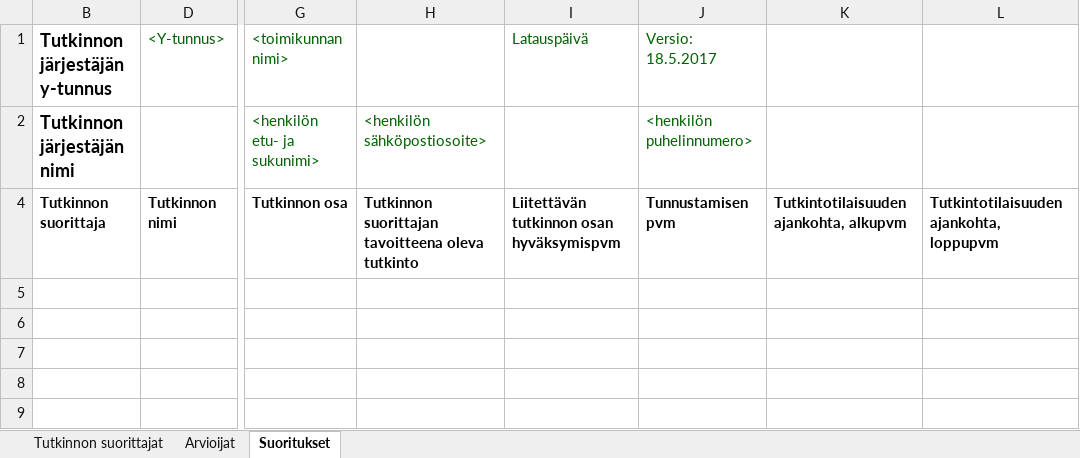
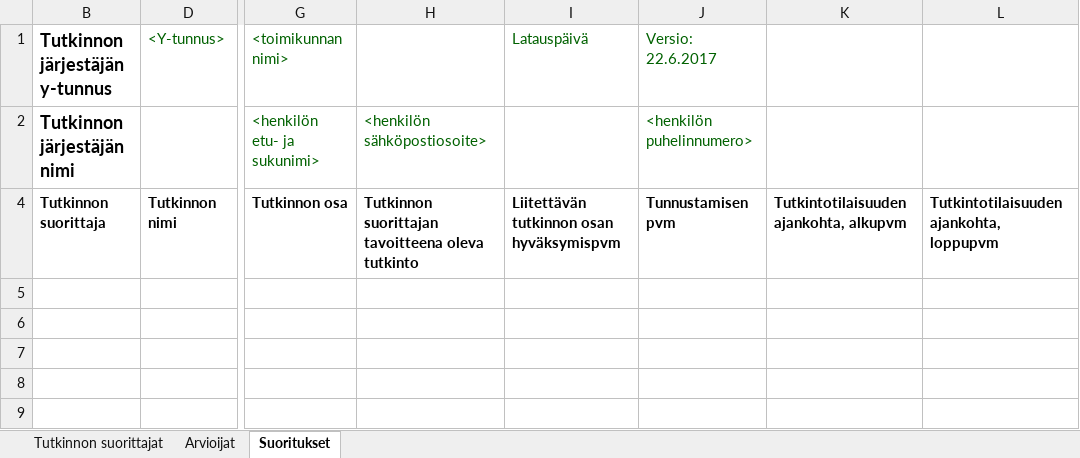
Before and after one commit to Opetushallitus/aitu, an Excel workbook: ttk/resources/tutosat_export_base.xlsx, sheet Suoritukset, drawn as a sheet; only a part is shown, gaps mark what is left out; values as stored, in another font and other column widths than the file's, no borders; the diff names each change by its address in the sheet, - before the commit and + after, or states it on an @@ line.

```diff
--- a/ttk/resources/tutosat_export_base.xlsx (sheet Suoritukset)
+++ b/ttk/resources/tutosat_export_base.xlsx (sheet Suoritukset)
-J1: Versio: 18.5.2017
+J1: Versio: 22.6.2017
```
Also changed, not shown: ttk/resources/tutosat_export_base_sv.xlsx.
